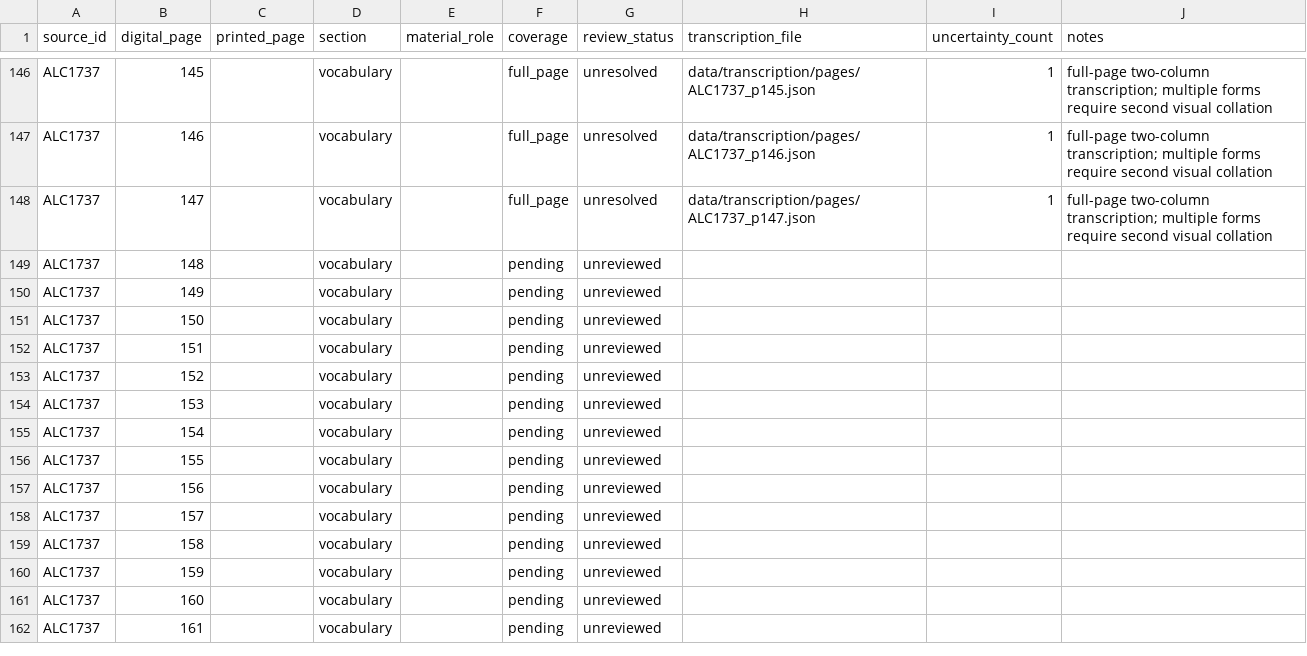
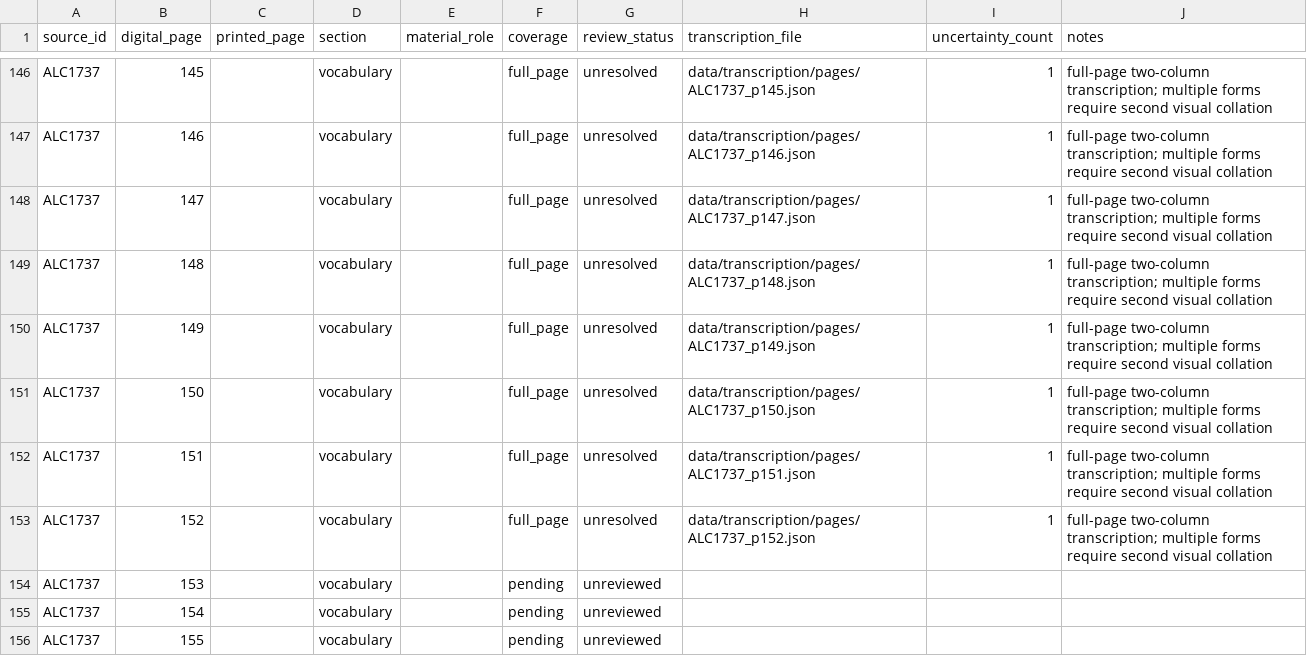
Before and after one commit to fersandovalgtz/cahita-historico-digital, a CSV file: data/transcription/status.csv, drawn as a sheet; only a part is shown, gaps mark what is left out; the shorter side is filled out with more unchanged rows.

Commit message:
data: cerrar transcripción diplomática 148–152 (#184)
* data: transcribir diplomáticamente p148

* data: transcribir diplomáticamente p149

* data: transcribir diplomáticamente p150

* data: transcribir diplomáticamente p151

* data: transcribir diplomáticamente p152

* data: sincronizar estado de transcripción p148-p152

```diff
--- a/data/transcription/status.csv
+++ b/data/transcription/status.csv
@@ -148,7 +148,7 @@ ALC1737,146,,vocabulary,,full_page,unresolved,data/transcription/pages/ALC1737_p
 ALC1737,147,,vocabulary,,full_page,unresolved,data/transcription/pages/ALC1737_p147.json,1,full-page two-column transcription; multiple forms require second visual collation
-ALC1737,148,,vocabulary,,pending,unreviewed,,,
-ALC1737,149,,vocabulary,,pending,unreviewed,,,
-ALC1737,150,,vocabulary,,pending,unreviewed,,,
-ALC1737,151,,vocabulary,,pending,unreviewed,,,
-ALC1737,152,,vocabulary,,pending,unreviewed,,,
+ALC1737,148,,vocabulary,,full_page,unresolved,data/transcription/pages/ALC1737_p148.json,1,full-page two-column transcription; multiple forms require second visual collation
+ALC1737,149,,vocabulary,,full_page,unresolved,data/transcription/pages/ALC1737_p149.json,1,full-page two-column transcription; multiple forms require second visual collation
+ALC1737,150,,vocabulary,,full_page,unresolved,data/transcription/pages/ALC1737_p150.json,1,full-page two-column transcription; multiple forms require second visual collation
+ALC1737,151,,vocabulary,,full_page,unresolved,data/transcription/pages/ALC1737_p151.json,1,full-page two-column transcription; multiple forms require second visual collation
+ALC1737,152,,vocabulary,,full_page,unresolved,data/transcription/pages/ALC1737_p152.json,1,full-page two-column transcription; multiple forms require second visual collation
 ALC1737,153,,vocabulary,,pending,unreviewed,,,
```
Also changed, not shown: 5 other files.
